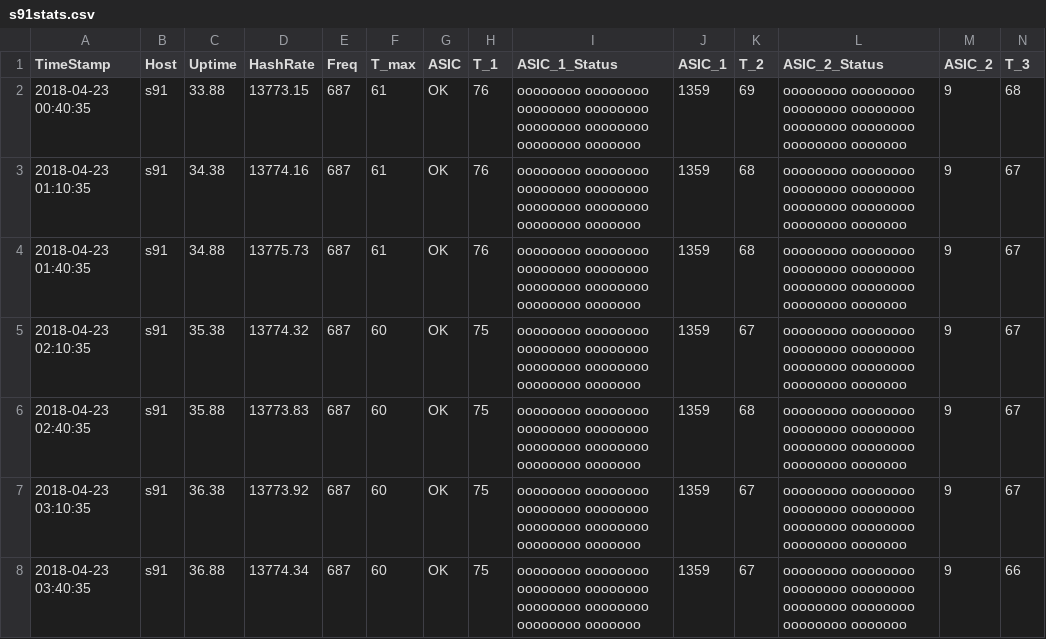
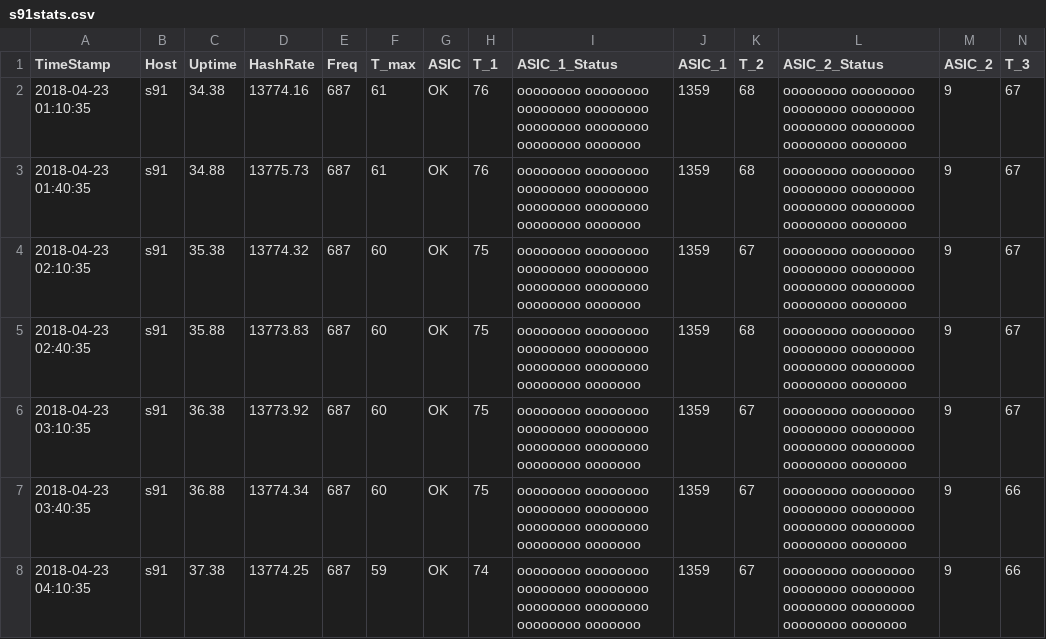
Before and after one commit to tomtorggler/stats, a CSV file: _data/s91stats.csv, drawn as a sheet; only a part is shown; the shorter side is filled out with more unchanged rows; rows hold the shown columns only; the diff names each change by its address in the sheet, - before the commit and + after, or states it on an @@ line.

```diff
--- a/_data/s91stats.csv
+++ b/_data/s91stats.csv
-row 2: 2018-04-23 00:40:35 | s91 | 33.88 | 13773.15 | 687 | 61 | OK | 76 | oooooooo oooooooo oooooooo oooooooo oooooooo oooooooo oooooooo ooooooo | 1359 | 69 | oooooooo oooooooo oooooooo oooooooo oooooooo oooooooo oooooooo ooooooo | 9 | 68
```
Also changed, not shown: _data/earnings.csv, _data/l31stats.csv, 3 other files.
